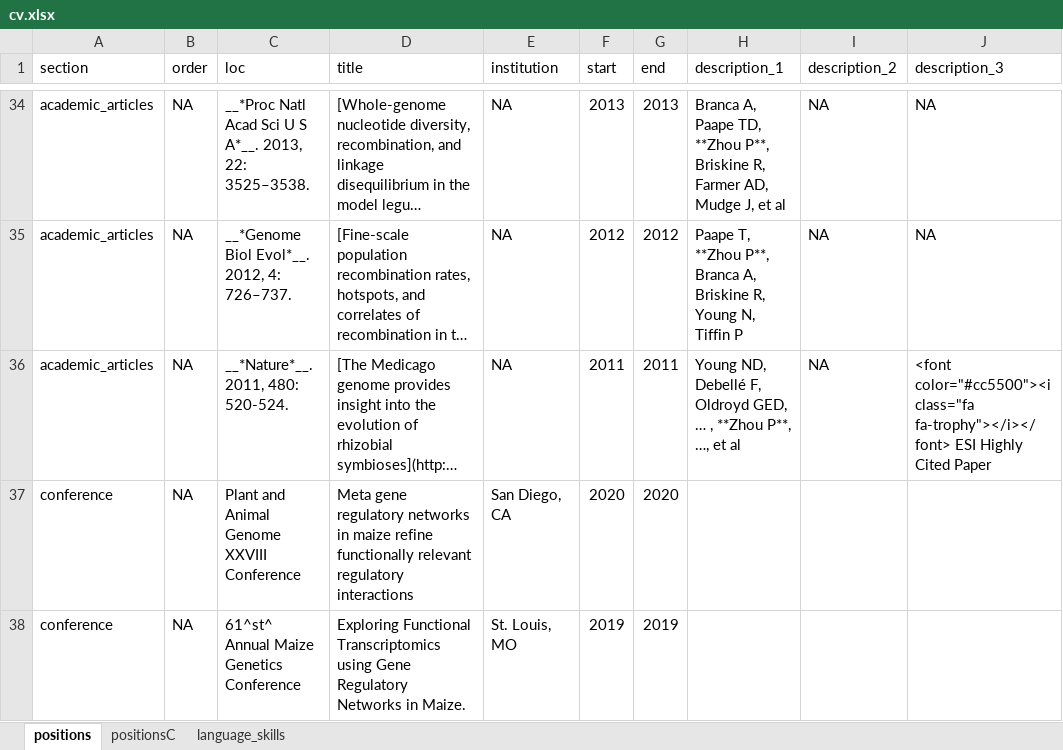
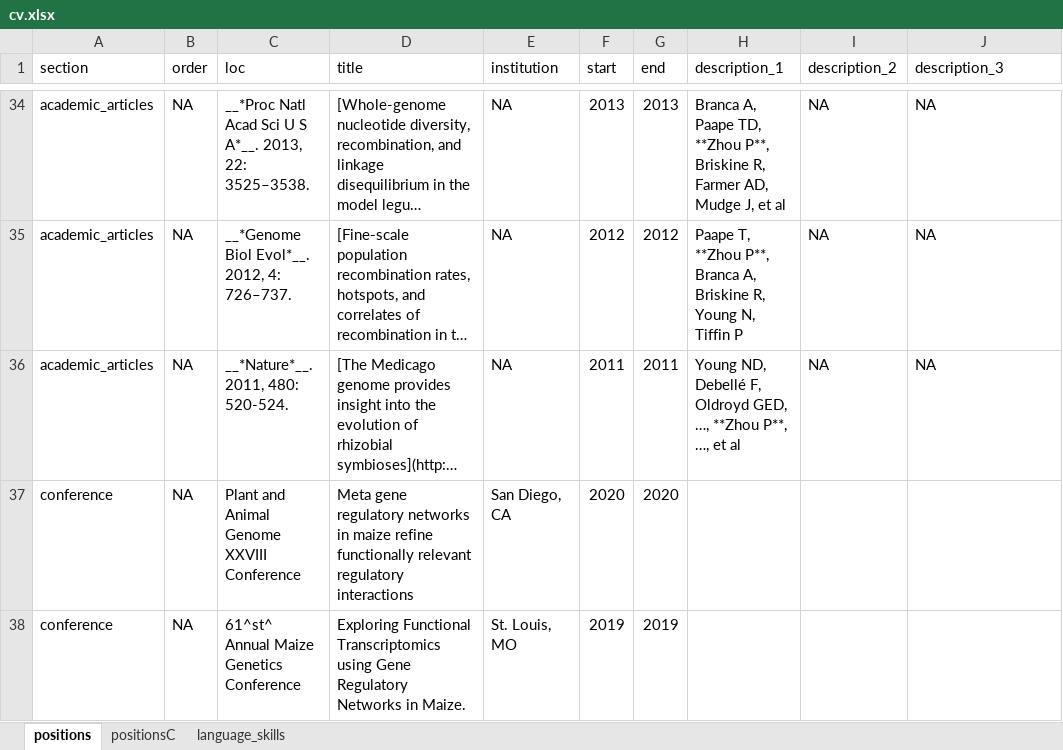
Before and after one commit to orionzhou/cv, an Excel workbook: cv.xlsx, sheet positions, drawn as a sheet; only a part is shown, gaps mark what is left out; long unchanged cells end in …; values as stored, in another font and other column widths than the file's, no borders; the diff names each change by its address in the sheet, - before the commit and + after, or states it on an @@ line.

```diff
--- a/cv.xlsx (sheet positions)
+++ b/cv.xlsx (sheet positions)
-H36 (description_1): …Oldroyd GED, … , **Zhou P**,…
+H36 (description_1): …Oldroyd GED, …, **Zhou P**,…
-J36 (description_3): <font color="#cc5500"><i class="fa fa-trophy"></i></font> ESI Highly Cited Paper
+J36 (description_3): NA
```
Also changed, not shown: sheet positionsC, 1 other file.
